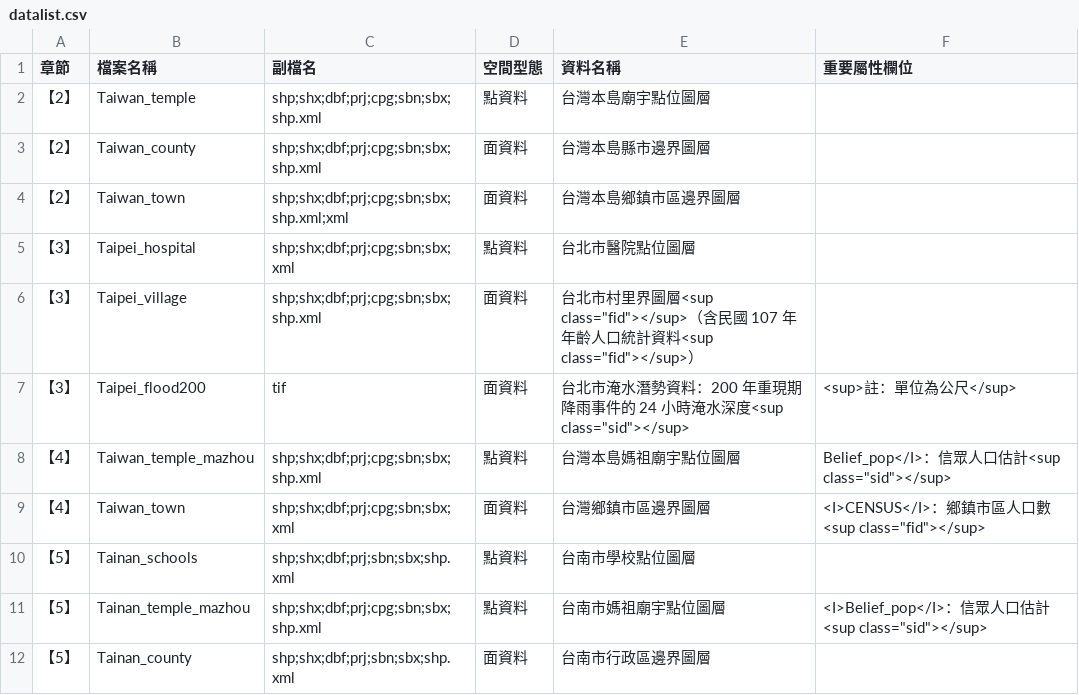
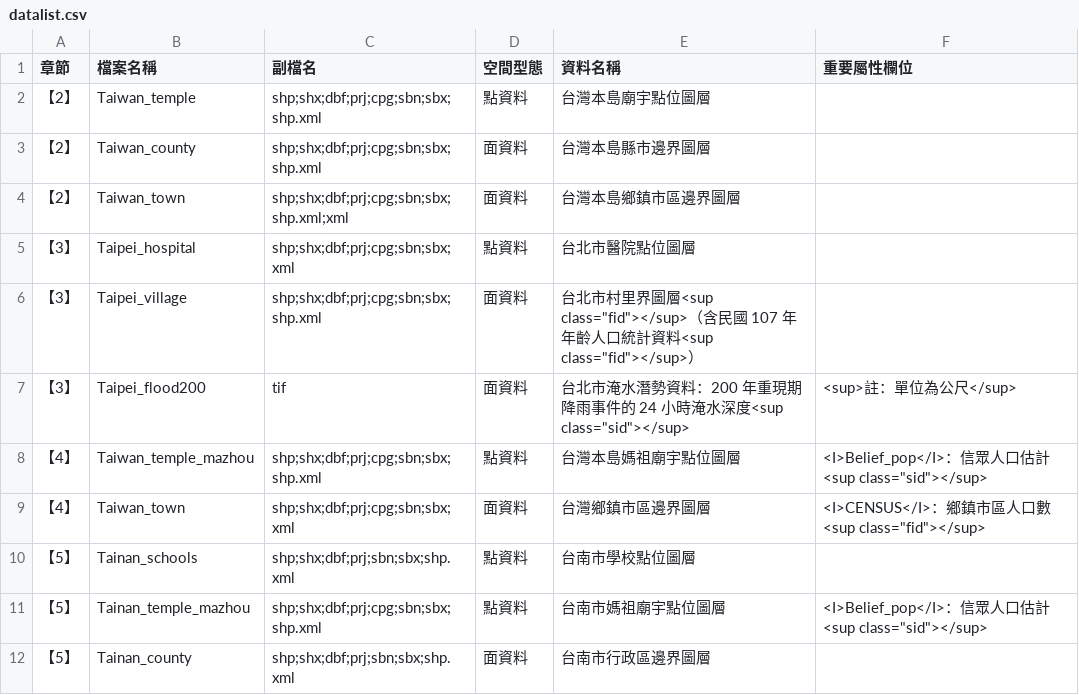
Before and after one commit to wenlab501/SpatialAnalysis, a CSV file: datalist.csv, drawn as a sheet; only a part is shown.

```diff
--- a/datalist.csv
+++ b/datalist.csv
@@ -7,3 +7,3 @@
 【3】,Taipei_flood200,tif,面資料,"台北市淹水潛勢資料：200 年重現期降雨事件的 24 小時淹水深度<sup class=""sid""></sup>",<sup>註：單位為公尺</sup>
-【4】,Taiwan_temple_mazhou,shp;shx;dbf;prj;cpg;sbn;sbx;shp.xml,點資料,台灣本島媽祖廟宇點位圖層,"Belief_pop</I>：信眾人口估計<sup class=""sid""></sup>"
+【4】,Taiwan_temple_mazhou,shp;shx;dbf;prj;cpg;sbn;sbx;shp.xml,點資料,台灣本島媽祖廟宇點位圖層,"<I>Belief_pop</I>：信眾人口估計<sup class=""sid""></sup>"
 【4】,Taiwan_town,shp;shx;dbf;prj;cpg;sbn;sbx;xml,面資料,台灣鄉鎮市區邊界圖層,"<I>CENSUS</I>：鄉鎮市區人口數<sup class=""fid""></sup>"
```
Also changed, not shown: 1 other file.
